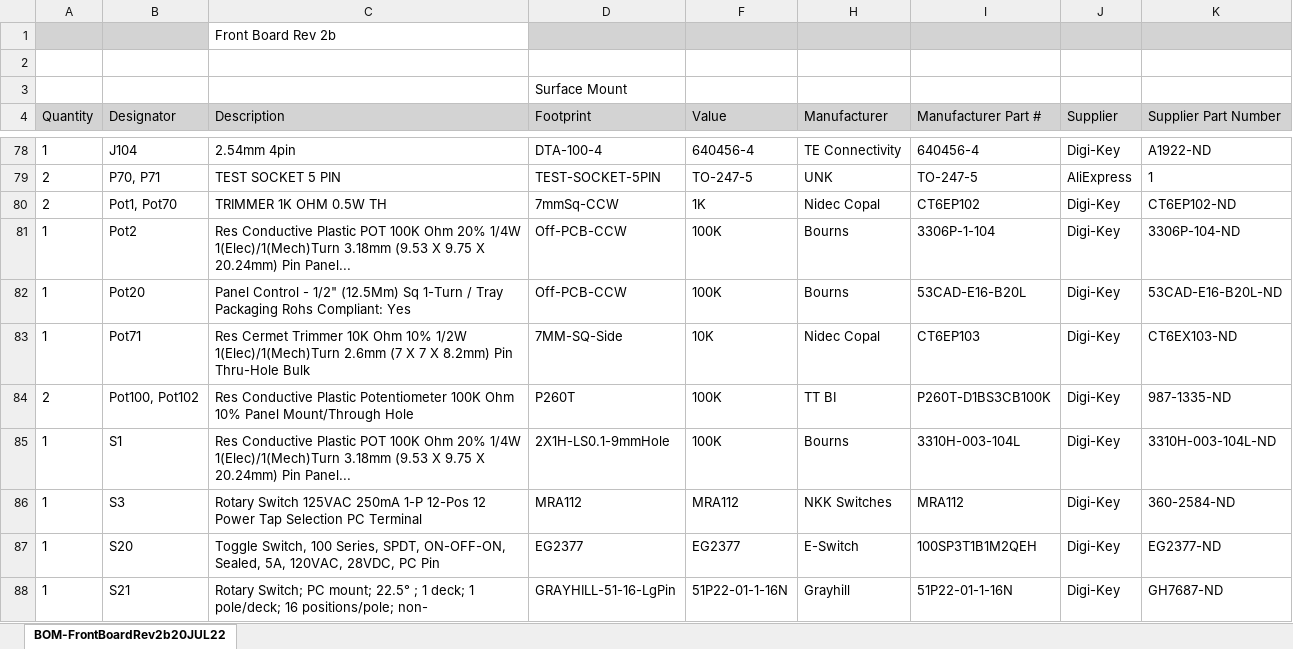
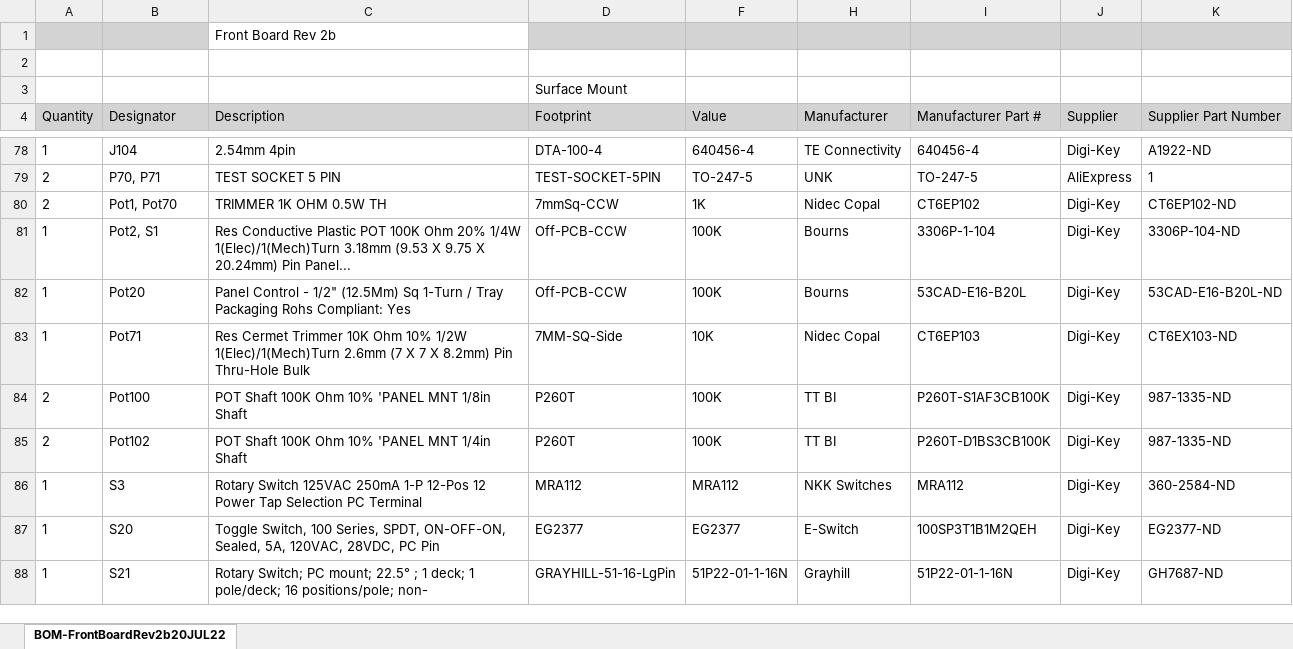
Before and after one commit to paulvee/VBA-Curve-Tracer, an Excel workbook: Front Board/BOM-FB-Rev2b.xlsx, sheet BOM-FrontBoardRev2b20JUL22, drawn as a sheet; only a part is shown, gaps mark what is left out; values as stored, in another font and other column widths than the file's, no borders; removed rows and columns are numbered as before the commit, all else as after; the diff names each change by its address in the sheet, - before the commit and + after, or states it on an @@ line.

Commit message:
Add files via upload

```diff
--- a/Front Board/BOM-FB-Rev2b.xlsx (sheet BOM-FrontBoardRev2b20JUL22)
+++ b/Front Board/BOM-FB-Rev2b.xlsx (sheet BOM-FrontBoardRev2b20JUL22)
-B81 (Designator): Pot2
+B81 (Designator): Pot2, S1
+row 84: 2 | Pot100 | POT Shaft 100K Ohm 10% 'PANEL MNT 1/8in Shaft | P260T | 100K | TT BI | P260T-S1AF3CB100K | Digi-Key | 987-1335-ND
-B85 (Designator): Pot100, Pot102
+B85 (Designator): Pot102
-C85 (Description): Res Conductive Plastic Potentiometer 100K Ohm 10% Panel Mount/Through Hole
+C85 (Description): POT Shaft 100K Ohm 10% 'PANEL MNT 1/4in Shaft
-row 85: 1 | S1 | Res Conductive Plastic POT 100K Ohm 20% 1/4W 1(Elec)/1(Mech)Turn 3.18mm (9.53 X 9.75 X 20.24mm) Pin Panel... | 2X1H-LS0.1-9mmHole | 100K | Bourns | 3310H-003-104L | Digi-Key | 3310H-003-104L-ND
```
